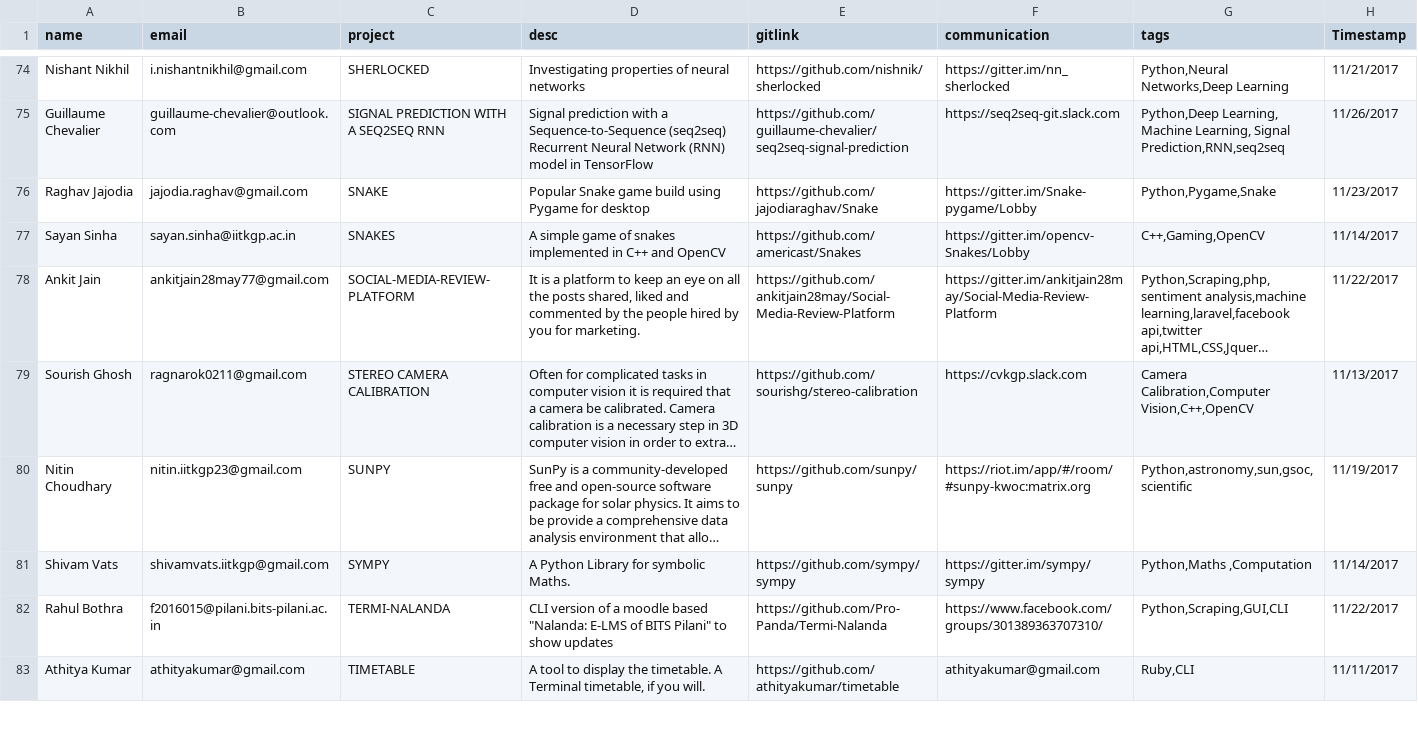
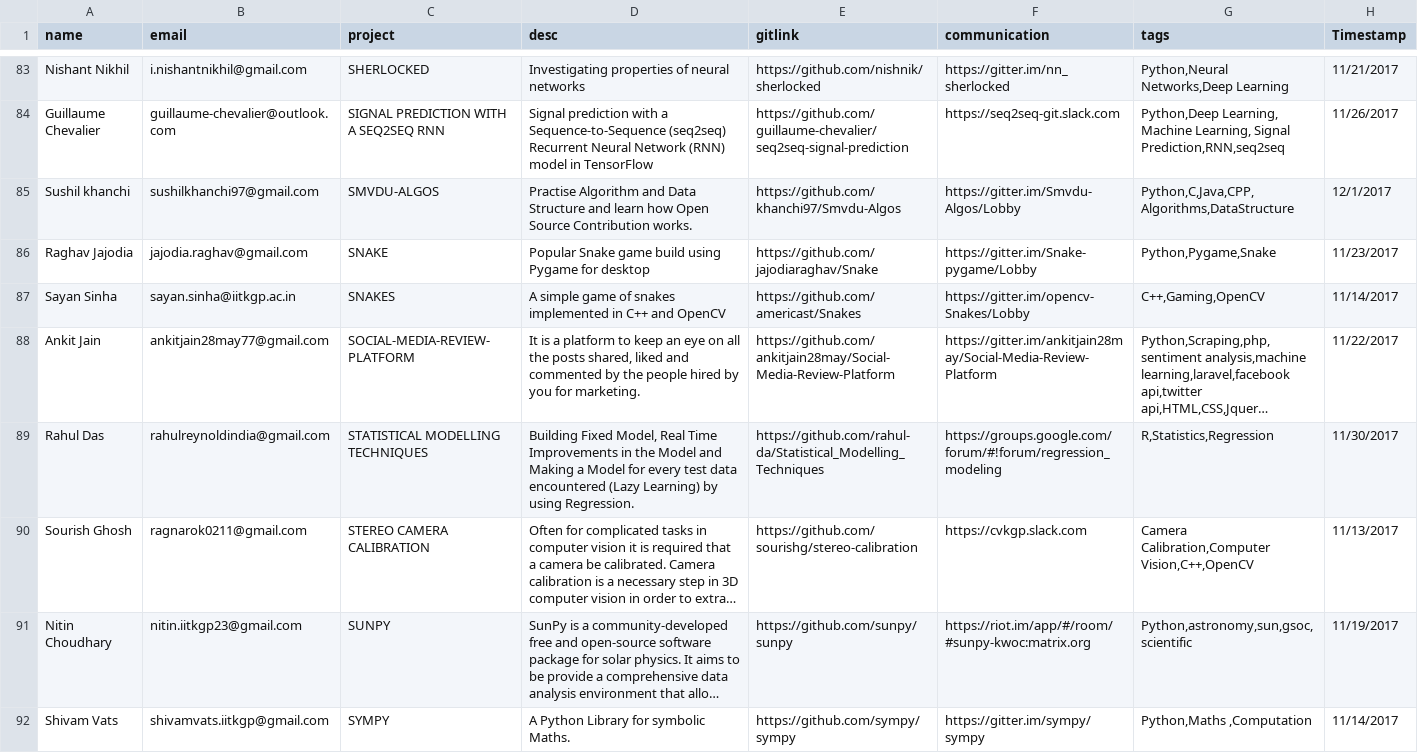
Before and after one commit to kossiitkgp/kwoc-2017, a CSV file: gh_scraper/projects.csv, drawn as a sheet; only a part is shown, gaps mark what is left out; the shorter side is filled out with more unchanged rows; long unchanged cells end in …; the diff covers the shown part only; the diff names each change by its address in the sheet, - before the commit and + after, or states it on an @@ line.

```diff
--- a/gh_scraper/projects.csv
+++ b/gh_scraper/projects.csv
+row 85: Sushil khanchi | sushilkhanchi97@gmail.com | SMVDU-ALGOS | Practise Algorithm and Data Structure and learn how Open Source Contribution works. | https://github.com/khanchi97/Smvdu-Algos | https://gitter.im/Smvdu-Algos/Lobby | Python,C,Java,CPP,Algorithms,DataStructure | 12/1/2017
+row 89: Rahul Das | rahulreynoldindia@gmail.com | STATISTICAL MODELLING TECHNIQUES | Building Fixed Model, Real Time Improvements in the Model and Making a Model for every test data encountered (Lazy Learning) by using Regression. | https://github.com/rahul-da/Statistical_Modelling_Techniques | https://groups.google.com/forum/#!forum/regression_modeling | R,Statistics,Regression | 11/30/2017
```
Also changed, not shown: 12 added rows and 2 edited cells elsewhere in this file, 3 other files.
